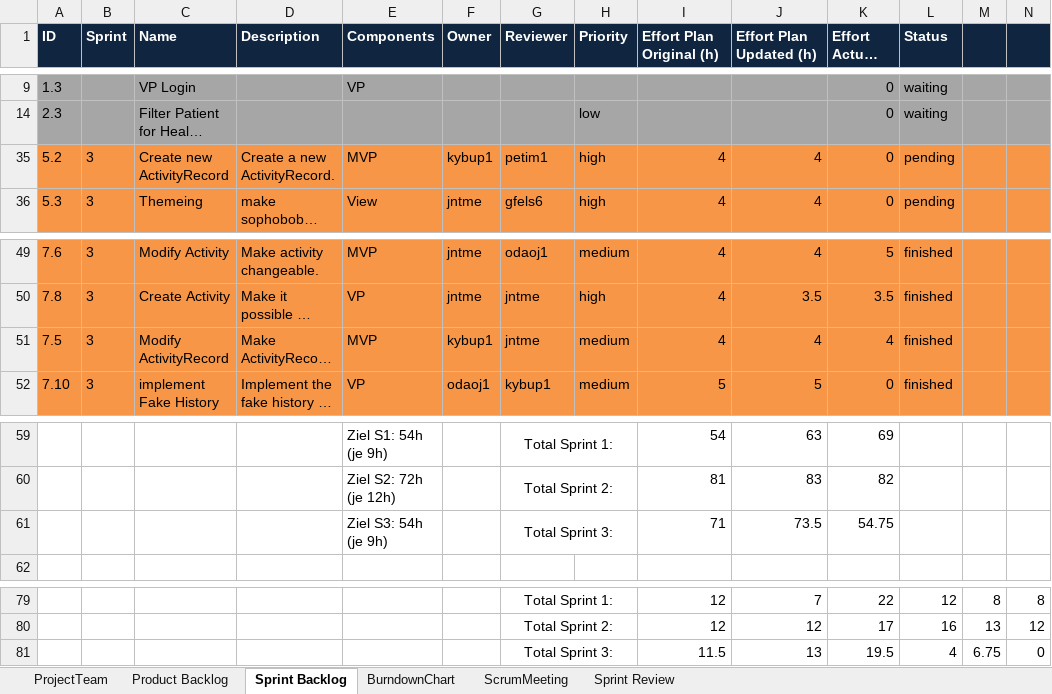
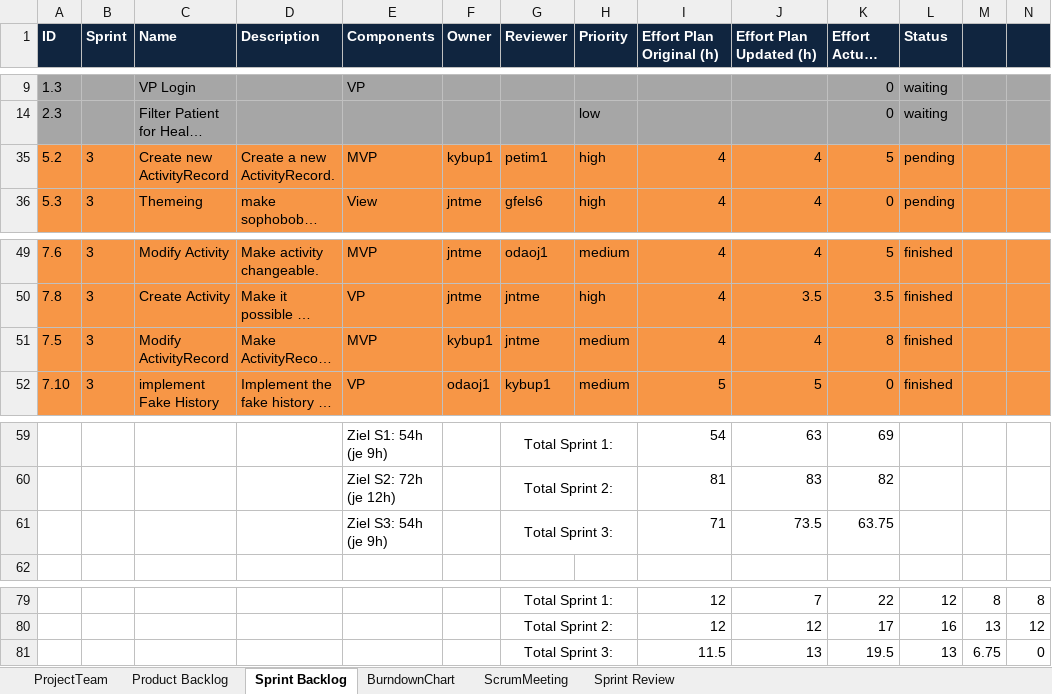
Before and after one commit to jntme/ch.bfh.btx8081.w2017.blue, an Excel workbook: doc/04-ScrumSetup/scrum.xlsx, sheet Sprint Backlog, drawn as a sheet; only a part is shown, gaps mark what is left out; long unchanged cells end in …; values as stored, in another font and other column widths than the file's, no borders; the diff names each change by its address in the sheet, - before the commit and + after, or states it on an @@ line.

Commit message:
Updated scrum.xlsx with sprint 3 time

```diff
--- a/doc/04-ScrumSetup/scrum.xlsx (sheet Sprint Backlog)
+++ b/doc/04-ScrumSetup/scrum.xlsx (sheet Sprint Backlog)
-K35 (Effort Actual (h)): 0
+K35 (Effort Actual (h)): 5
-K51 (Effort Actual (h)): 4
+K51 (Effort Actual (h)): 8
-K61 (Effort Actual (h)): 54.75
+K61 (Effort Actual (h)): 63.75
-L81 (Status): 4
+L81 (Status): 13
```
